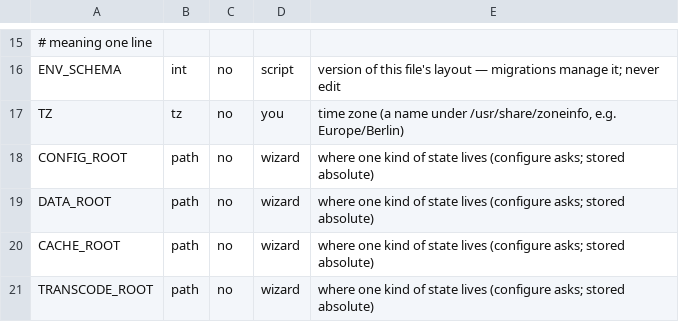
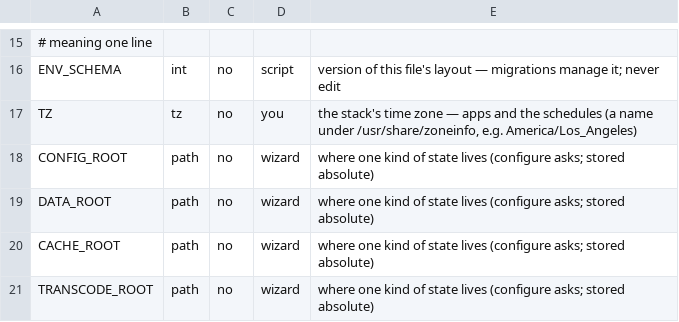
Before and after one commit to Alethio36/mediastack, a TSV file: lib/env.schema.tsv, drawn as a sheet; only a part is shown, gaps mark what is left out.

Commit message:
docs: tonight's work in the README, TZ described as the stack's, authentik marked shipped
README's portal section and Status cover email ownership, set-email, users and optional SMTP; TZ drives the schedules, not just the host's clock; the watchlist no longer calls authentik deferred. CI's schema-bump rule now fires on changed KEY= lines only — a comment is not a migration.

```diff
--- a/lib/env.schema.tsv
+++ b/lib/env.schema.tsv
@@ -16,3 +16,3 @@
 ENV_SCHEMA	int	no	script	version of this file's layout — migrations manage it; never edit
-TZ	tz	no	you	time zone (a name under /usr/share/zoneinfo, e.g. Europe/Berlin)
+TZ	tz	no	you	the stack's time zone — apps and the schedules (a name under /usr/share/zoneinfo, e.g. America/Los_Angeles)
 CONFIG_ROOT	path	no	wizard	where one kind of state lives (configure asks; stored absolute)
```
Also changed, not shown: 4 other files.
